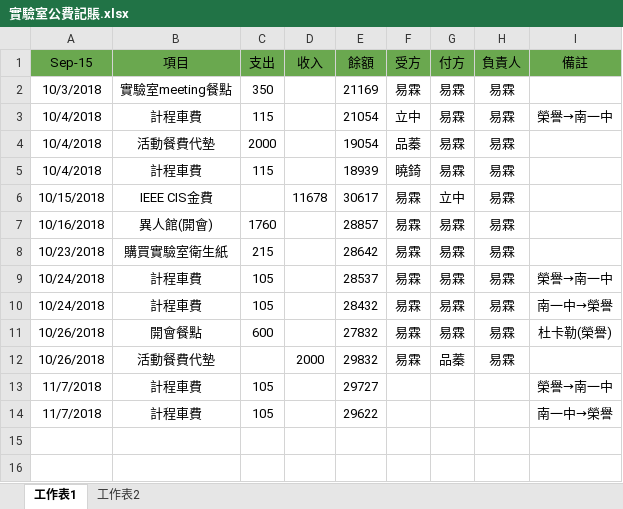
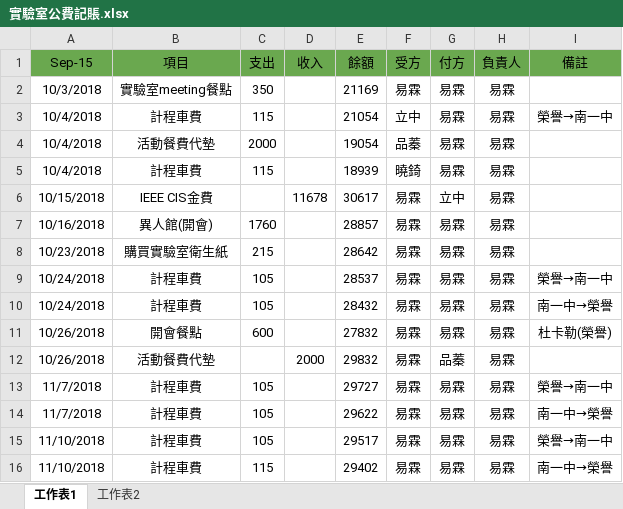
Before and after one commit to NUTN-OASE-Lab/master-degree, an Excel workbook: Log/實驗室公費記賬.xlsx, sheet 工作表1, drawn as a sheet; values as stored, in another font and other column widths than the file's, no borders; the diff names each change by its address in the sheet, - before the commit and + after, or states it on an @@ line.

```diff
--- a/Log/實驗室公費記賬.xlsx (sheet 工作表1)
+++ b/Log/實驗室公費記賬.xlsx (sheet 工作表1)
-F13:F14 (受方): (empty)
+F13:F14 (受方): 易霖
-G13:G14 (付方): (empty)
+G13:G14 (付方): 易霖
-H13:H14 (負責人): (empty)
+H13:H14 (負責人): 易霖
+row 15: 11/10/2018 | 計程車費 | 105 |  | 29517 | 易霖 | 易霖 | 易霖 | 榮譽→南一中
+row 16: 11/10/2018 | 計程車費 | 115 |  | 29402 | 易霖 | 易霖 | 易霖 | 南一中→榮譽
```
Also changed, not shown: 1 other file.
